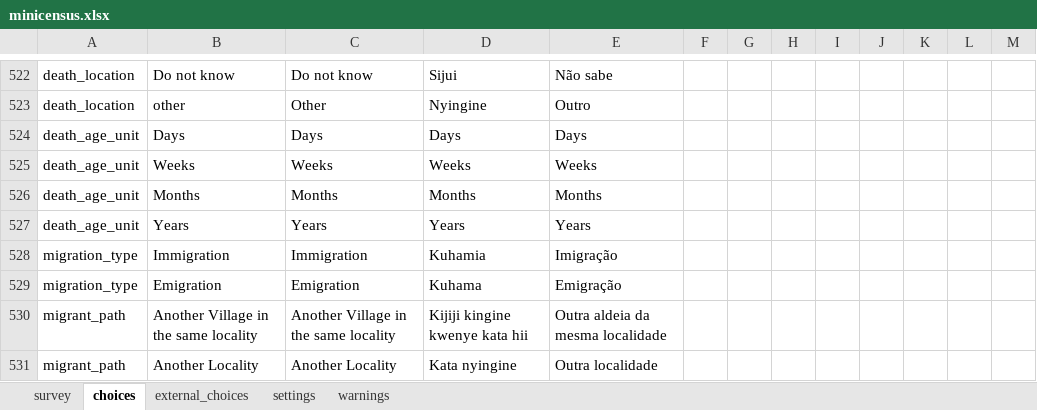
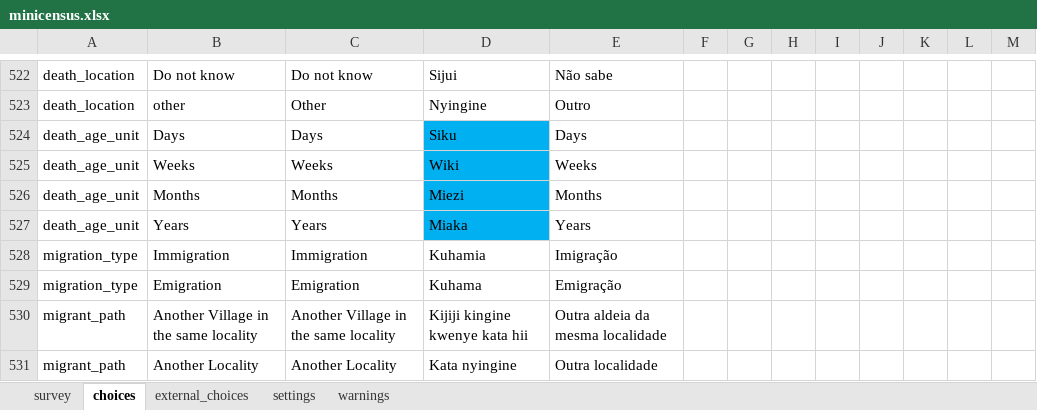
Before and after one commit to linl33/bohemia, an Excel workbook: forms/minicensus/minicensus.xlsx, sheet choices, drawn as a sheet; only a part is shown, gaps mark what is left out; values as stored, in another font and other column widths than the file's, no borders; charts and pictures and conditional formats not drawn; the diff names each change by its address in the sheet, - before the commit and + after, or states it on an @@ line.

```diff
--- a/forms/minicensus/minicensus.xlsx (sheet choices)
+++ b/forms/minicensus/minicensus.xlsx (sheet choices)
-D524: Days
+D524: Siku
-D524:D527 fill: none
+D524:D527 fill: #00B0F0
-D525: Weeks
+D525: Wiki
-D526: Months
+D526: Miezi
-D527: Years
+D527: Miaka
```
Also changed, not shown: sheet survey, sheet settings, 3 other files.
